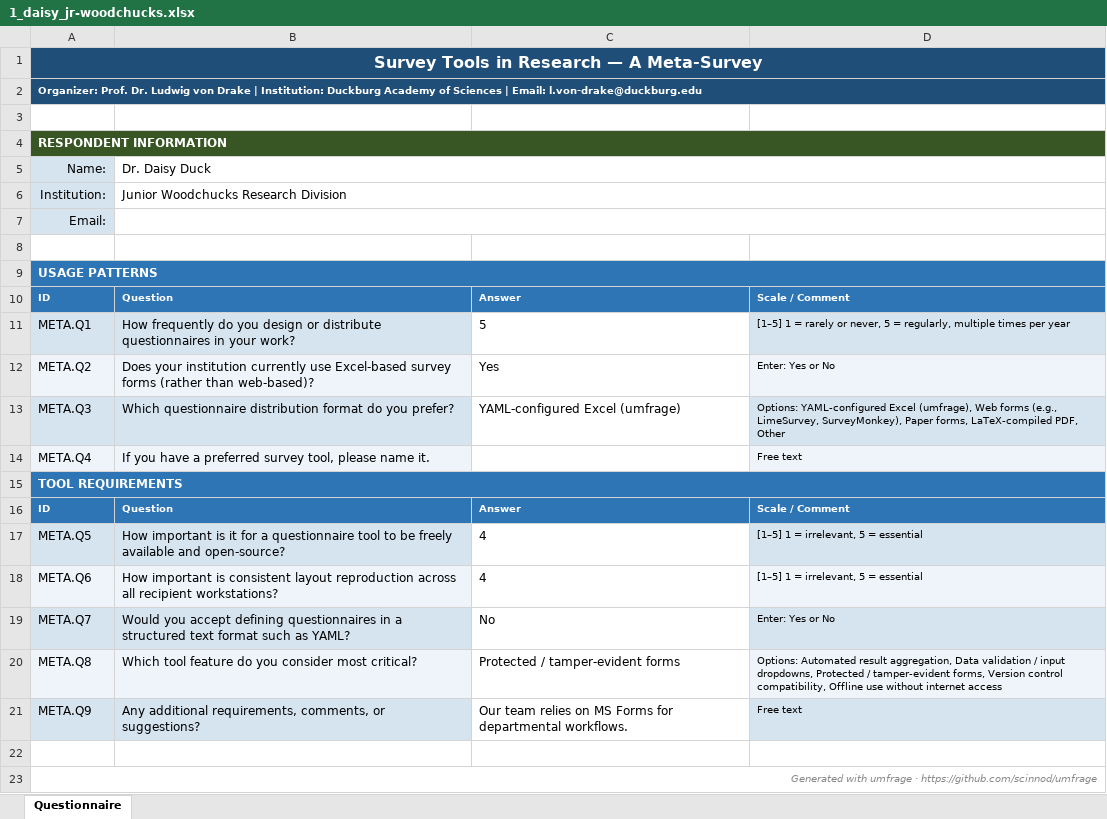
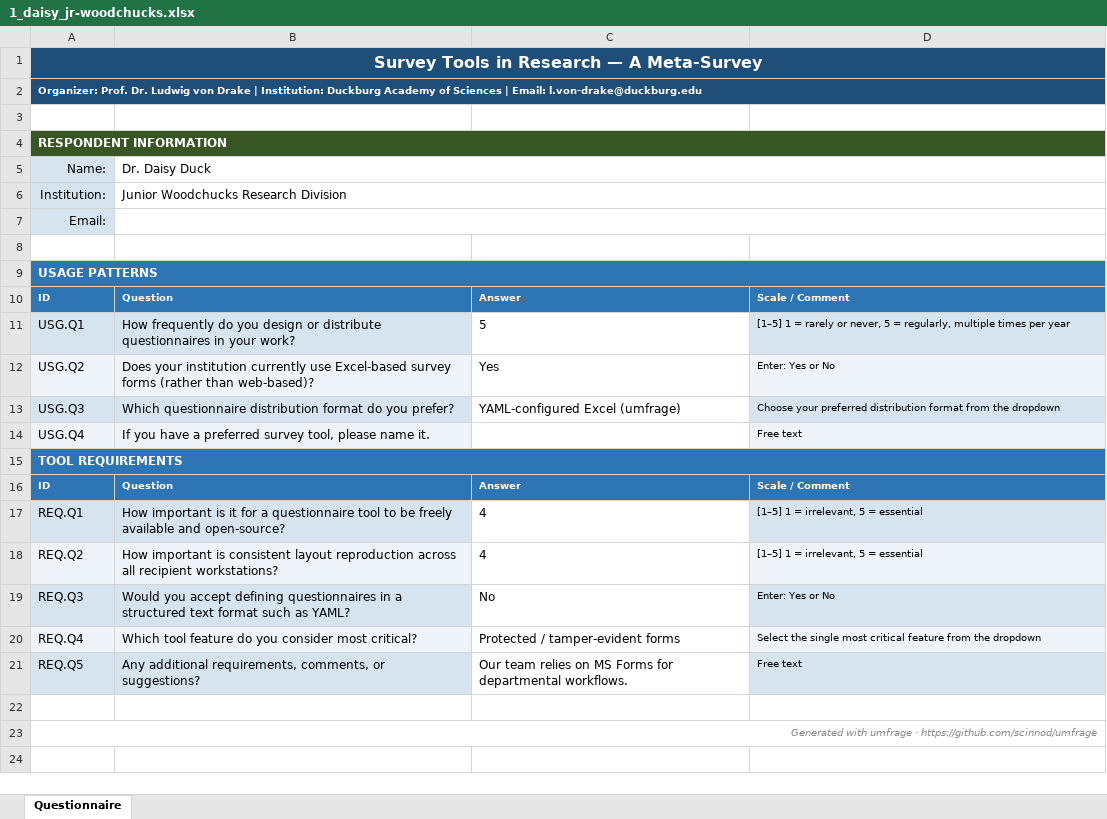
Before and after one commit to scinnod/umfrage, an Excel workbook: examples/responses/1_daisy_jr-woodchucks.xlsx, sheet Questionnaire, drawn as a sheet; values as stored, in another font and other column widths than the file's, no borders; conditional formats not drawn; the diff names each change by its address in the sheet, - before the commit and + after, or states it on an @@ line.

```diff
--- a/examples/responses/1_daisy_jr-woodchucks.xlsx (sheet Questionnaire)
+++ b/examples/responses/1_daisy_jr-woodchucks.xlsx (sheet Questionnaire)
-A11: META.Q1
+A11: USG.Q1
-A12: META.Q2
+A12: USG.Q2
-A13: META.Q3
+A13: USG.Q3
-D13: Options: YAML-configured Excel (umfrage), Web forms (e.g., LimeSurvey, SurveyMonkey), Paper forms, LaTeX-compiled PDF, Other
+D13: Choose your preferred distribution format from the dropdown
-A14: META.Q4
+A14: USG.Q4
-A17: META.Q5
+A17: REQ.Q1
-A18: META.Q6
+A18: REQ.Q2
-A19: META.Q7
+A19: REQ.Q3
-A20: META.Q8
+A20: REQ.Q4
-D20: Options: Automated result aggregation, Data validation / input dropdowns, Protected / tamper-evident forms, Version control compatibility, Offline use without internet access
+D20: Select the single most critical feature from the dropdown
-A21: META.Q9
+A21: REQ.Q5
```
Also changed, not shown: examples/responses/2_donald_duckburg.xlsx, examples/responses/3_gearloose_calisota.xlsx, 10 other files.
